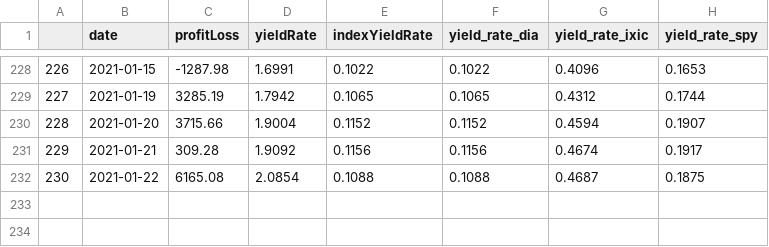
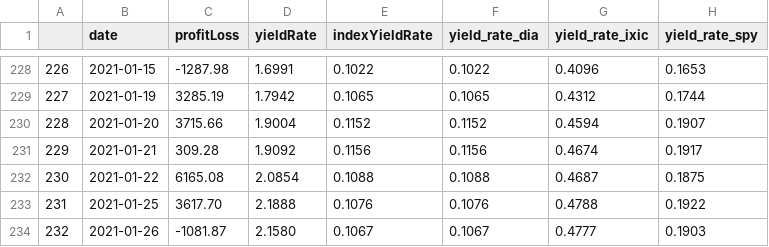
Before and after one commit to zhanren/Tradingweb, a CSV file: python/account_detail/yield_rate.csv, drawn as a sheet; only a part is shown, gaps mark what is left out.

```diff
--- a/python/account_detail/yield_rate.csv
+++ b/python/account_detail/yield_rate.csv
@@ -232 +232,3 @@
 230,2021-01-22,6165.08,2.0854,0.1088,0.1088,0.4687,0.1875
+231,2021-01-25,3617.70,2.1888,0.1076,0.1076,0.4788,0.1922
+232,2021-01-26,-1081.87,2.1580,0.1067,0.1067,0.4777,0.1903
```
Also changed, not shown: python/account_detail/current_holding.csv, python/account_detail/monthly_stock_performance.csv, 15 other files.
